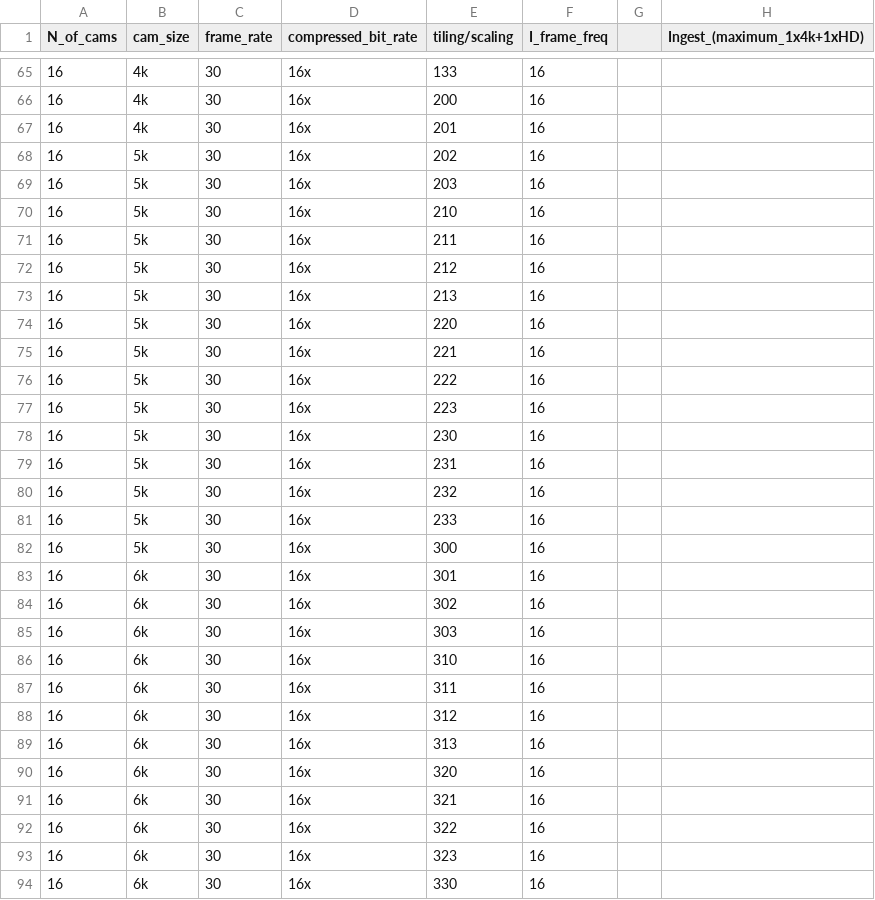
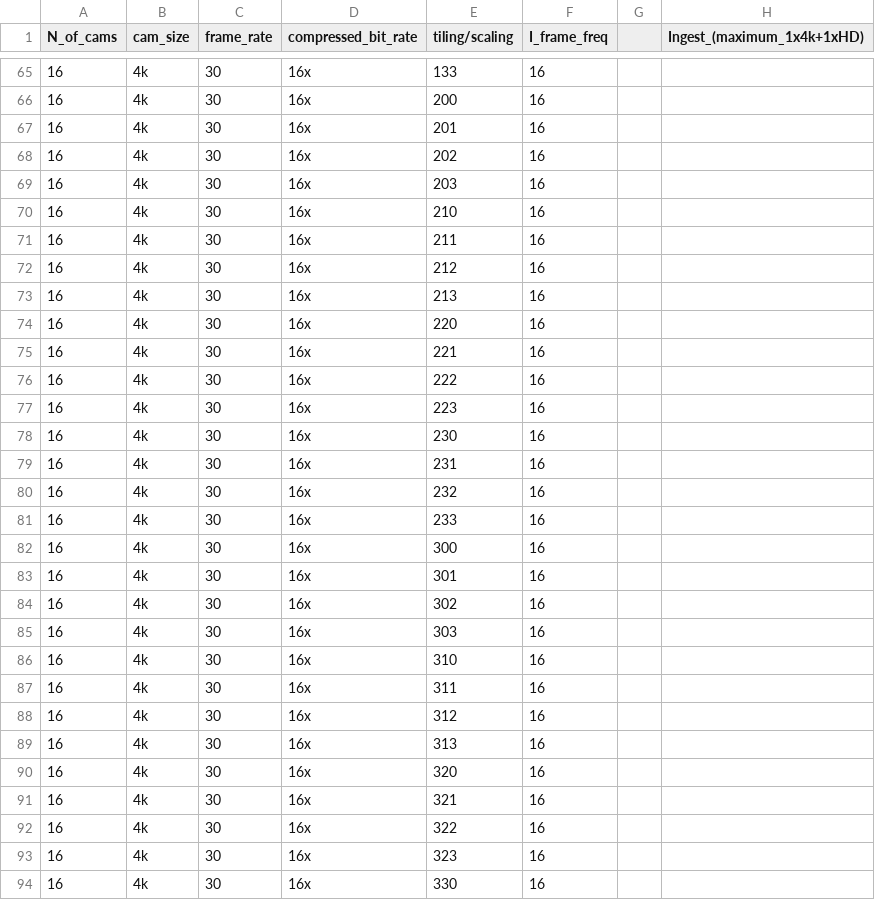
Before and after one commit to tingleshao/sim_cam, a CSV file: sp_0.csv, drawn as a sheet; only a part is shown, gaps mark what is left out; the diff covers the shown part only; the diff names each change by its address in the sheet, - before the commit and + after, or states it on an @@ line.

Commit message:
update sp0

```diff
--- a/sp_0.csv
+++ b/sp_0.csv
-B68:B82 (cam_size): 5k
+B68:B82 (cam_size): 4k
-B83:B94 (cam_size): 6k
+B83:B94 (cam_size): 4k
```
Also changed, not shown: 3 removed rows and 39 edited cells elsewhere in this file.
